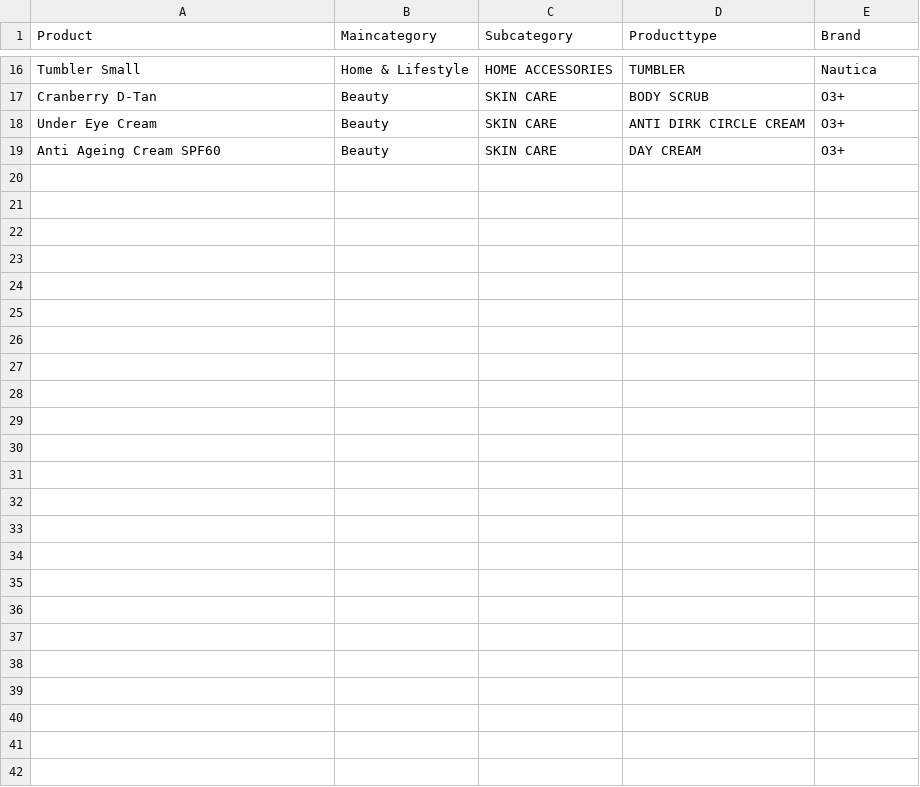
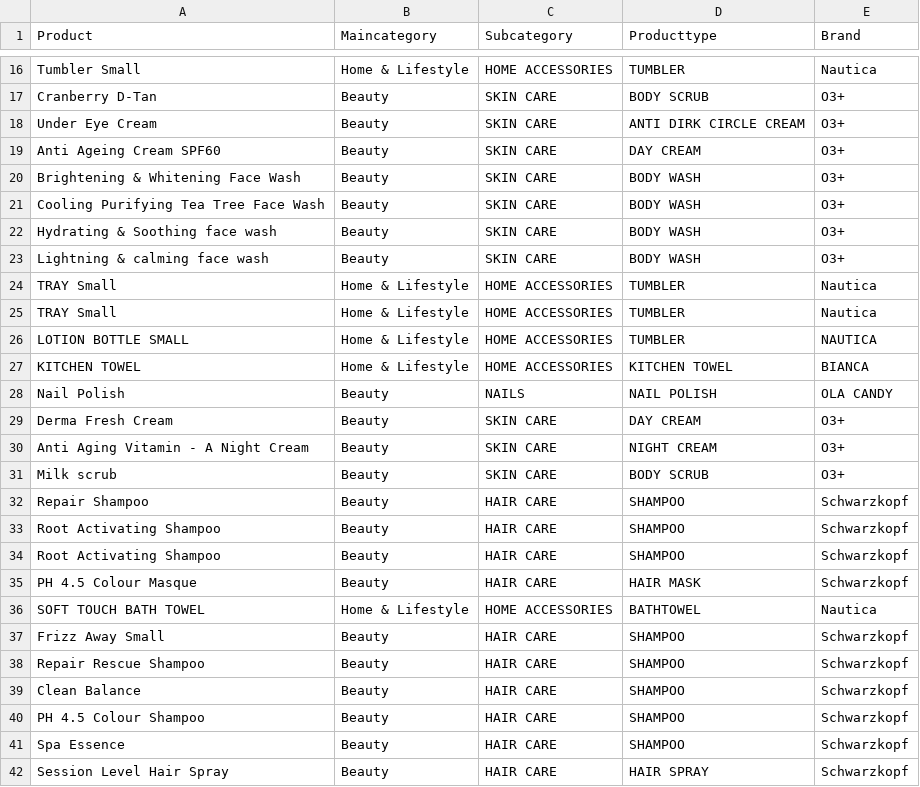
Before and after one commit to finafid/finafid_search_engine, a CSV file: finafideprod.csv, drawn as a sheet; only a part is shown, gaps mark what is left out; the diff names each change by its address in the sheet, - before the commit and + after, or states it on an @@ line.

```diff
--- a/finafideprod.csv
+++ b/finafideprod.csv
+row 20: Brightening & Whitening Face Wash | Beauty | SKIN CARE | BODY WASH | O3+
+row 21: Cooling Purifying Tea Tree Face Wash | Beauty | SKIN CARE | BODY WASH | O3+
+row 22: Hydrating & Soothing face wash | Beauty | SKIN CARE | BODY WASH | O3+
+row 23: Lightning & calming face wash | Beauty | SKIN CARE | BODY WASH | O3+
+row 24: TRAY Small | Home & Lifestyle | HOME ACCESSORIES | TUMBLER | Nautica
+row 25: TRAY Small | Home & Lifestyle | HOME ACCESSORIES | TUMBLER | Nautica
+row 26: LOTION BOTTLE SMALL | Home & Lifestyle | HOME ACCESSORIES | TUMBLER | NAUTICA
+row 27: KITCHEN TOWEL | Home & Lifestyle | HOME ACCESSORIES | KITCHEN TOWEL | BIANCA
+row 28: Nail Polish | Beauty | NAILS | NAIL POLISH | OLA CANDY
+row 29: Derma Fresh Cream | Beauty | SKIN CARE | DAY CREAM | O3+
+row 30: Anti Aging Vitamin - A Night Cream | Beauty | SKIN CARE | NIGHT CREAM | O3+
+row 31: Milk scrub | Beauty | SKIN CARE | BODY SCRUB | O3+
+row 32: Repair Shampoo | Beauty | HAIR CARE | SHAMPOO | Schwarzkopf
+row 33: Root Activating Shampoo | Beauty | HAIR CARE | SHAMPOO | Schwarzkopf
+row 34: Root Activating Shampoo | Beauty | HAIR CARE | SHAMPOO | Schwarzkopf
+row 35: PH 4.5 Colour Masque | Beauty | HAIR CARE | HAIR MASK | Schwarzkopf
+row 36: SOFT TOUCH BATH TOWEL | Home & Lifestyle | HOME ACCESSORIES | BATHTOWEL | Nautica
+row 37: Frizz Away Small | Beauty | HAIR CARE | SHAMPOO | Schwarzkopf
+row 38: Repair Rescue Shampoo | Beauty | HAIR CARE | SHAMPOO | Schwarzkopf
+row 39: Clean Balance | Beauty | HAIR CARE | SHAMPOO | Schwarzkopf
+row 40: PH 4.5 Colour Shampoo | Beauty | HAIR CARE | SHAMPOO | Schwarzkopf
+row 41: Spa Essence | Beauty | HAIR CARE | SHAMPOO | Schwarzkopf
+row 42: Session Level Hair Spray | Beauty | HAIR CARE | HAIR SPRAY | Schwarzkopf
```
Also changed, not shown: 1 other file.
